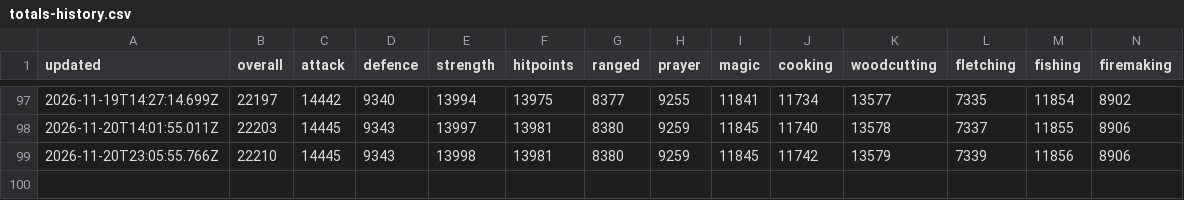
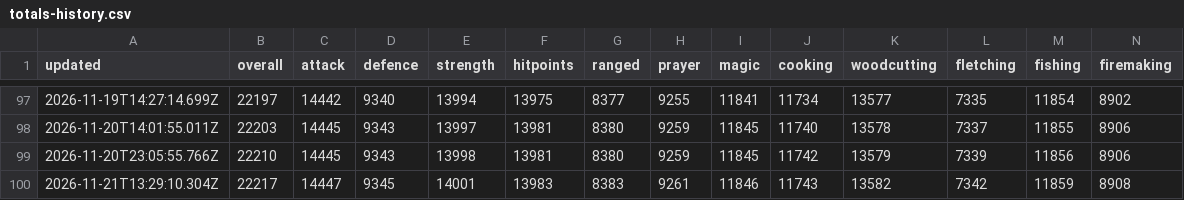
Before and after one commit to im-hari-potter/planner-plus, a CSV file: totals-history.csv, drawn as a sheet; only a part is shown, gaps mark what is left out; rows hold the shown columns only; the diff names each change by its address in the sheet, - before the commit and + after, or states it on an @@ line.

```diff
--- a/totals-history.csv
+++ b/totals-history.csv
+row 100: 2026-11-21T13:29:10.304Z | 22217 | 14447 | 9345 | 14001 | 13983 | 8383 | 9261 | 11846 | 11743 | 13582 | 7342 | 11859 | 8908
```
Also changed, not shown: 1 other file.
